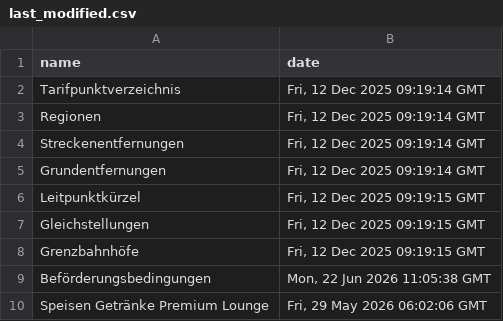
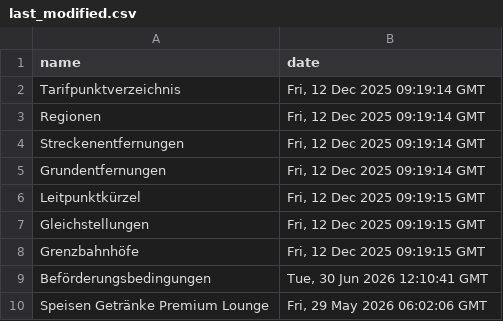
Before and after one commit to pajowu/deutschlandtarif-data, a CSV file: data/last_modified.csv, drawn as a sheet.

```diff
--- a/data/last_modified.csv
+++ b/data/last_modified.csv
@@ -8,3 +8,3 @@ Gleichstellungen,"Fri, 12 Dec 2025 09:19:15 GMT"
 Grenzbahnhöfe,"Fri, 12 Dec 2025 09:19:15 GMT"
-Beförderungsbedingungen,"Mon, 22 Jun 2026 11:05:38 GMT"
+Beförderungsbedingungen,"Tue, 30 Jun 2026 12:10:41 GMT"
 Speisen Getränke Premium Lounge,"Fri, 29 May 2026 06:02:06 GMT"
```
Also changed, not shown: 4 other files.
